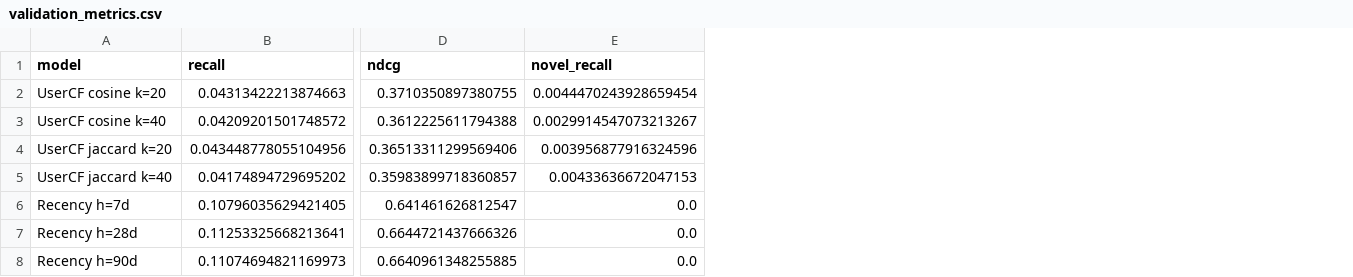
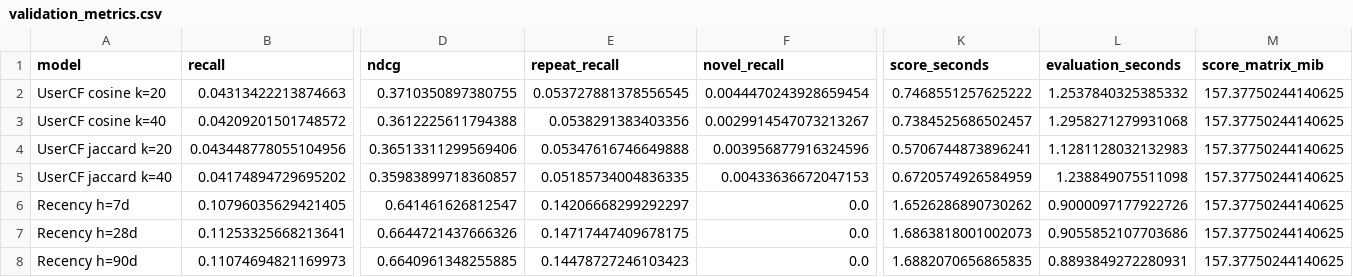
Before and after one commit to Eric123-tech/cse258r-assignment2, a CSV file: reports/validation_metrics.csv, drawn as a sheet; only a part is shown, gaps mark what is left out; the diff names each change by its address in the sheet, - before the commit and + after, or states it on an @@ line.

```diff
--- a/reports/validation_metrics.csv
+++ b/reports/validation_metrics.csv
+column E (repeat_recall), rows 2-8: 0.053727881378556545 | 0.0538291383403356 | 0.05347616746649888 | 0.05185734004836335 | 0.14206668299292297 | 0.14717447409678175 | 0.14478727246103423
+column K (score_seconds), rows 2-8: 0.7468551257625222 | 0.7384525686502457 | 0.5706744873896241 | 0.6720574926584959 | 1.6526286890730262 | 1.6863818001002073 | 1.6882070656865835
+column L (evaluation_seconds), rows 2-8: 1.2537840325385332 | 1.2958271279931068 | 1.1281128032132983 | 1.238849075511098 | 0.9000097177922726 | 0.9055852107703686 | 0.8893849272280931
+column M (score_matrix_mib), rows 2-8: all 157.37750244140625
```
Also changed, not shown: reports/test_metrics.csv, 16 other files.
